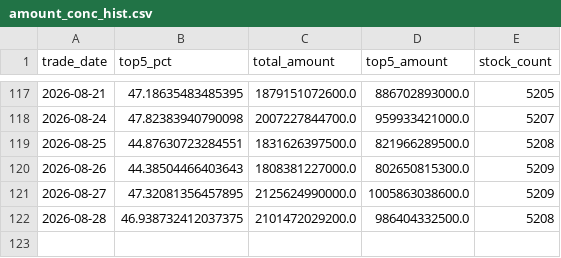
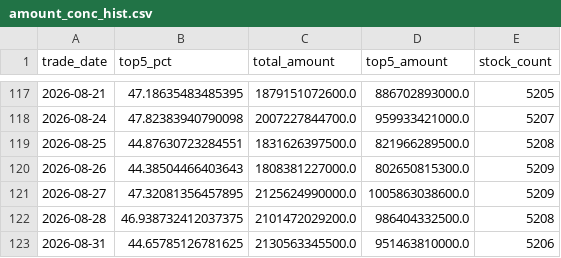
Before and after one commit to iniestao/margin-dashboard, a CSV file: data/crowd/amount_conc_hist.csv, drawn as a sheet; only a part is shown, gaps mark what is left out; the diff names each change by its address in the sheet, - before the commit and + after, or states it on an @@ line.

Commit message:
chore(data): 每日融资数据更新 2026-09-01

```diff
--- a/data/crowd/amount_conc_hist.csv
+++ b/data/crowd/amount_conc_hist.csv
+row 123: 2026-08-31 | 44.65785126781625 | 2130563345500.0 | 951463810000.0 | 5206
```
Also changed, not shown: 2 other files.
